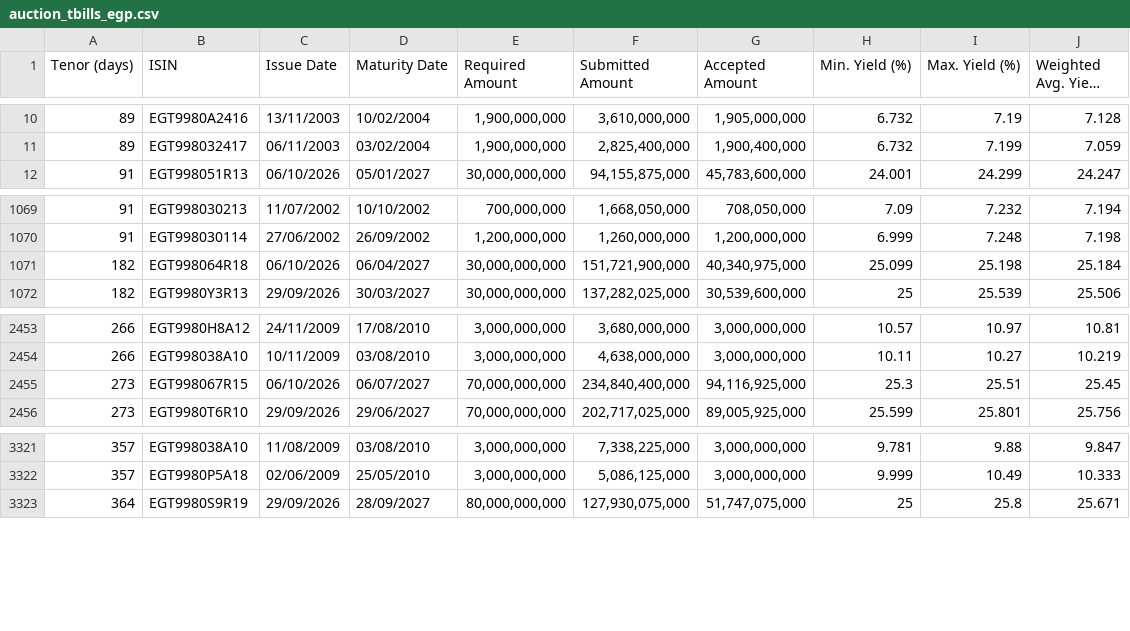
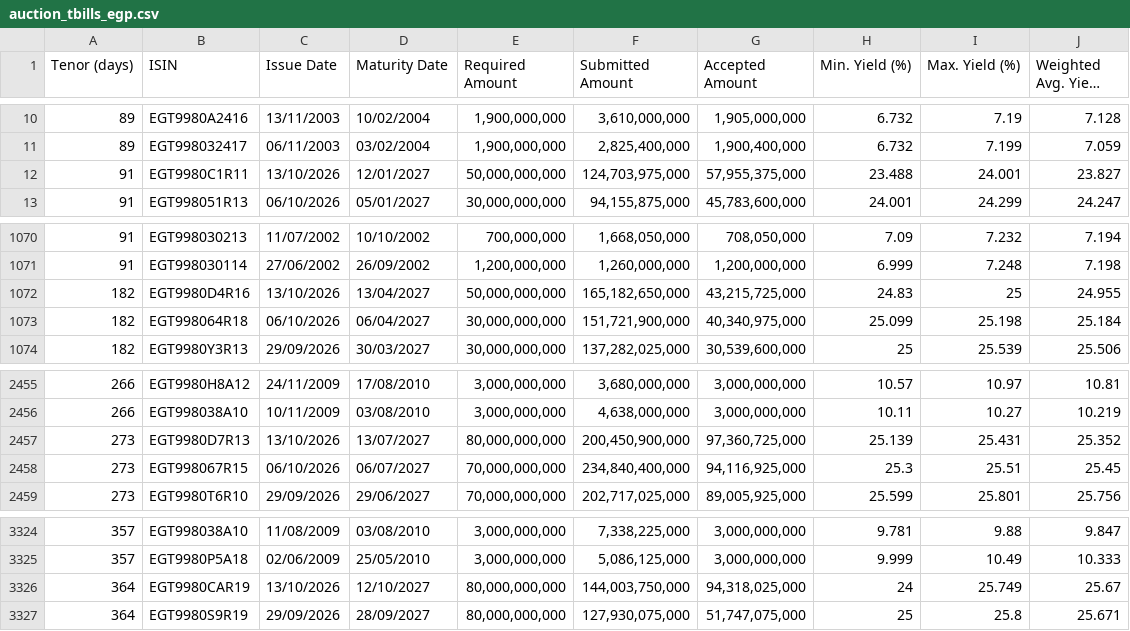
Before and after one commit to mogh0neim/egypt-macro, a CSV file: data/clean/records/auction_tbills_egp.csv, drawn as a sheet; only a part is shown, gaps mark what is left out; long unchanged cells end in …; the diff names each change by its address in the sheet, - before the commit and + after, or states it on an @@ line.

```diff
--- a/data/clean/records/auction_tbills_egp.csv
+++ b/data/clean/records/auction_tbills_egp.csv
+row 12: 91 | EGT9980C1R11 | 13/10/2026 | 12/01/2027 | 50,000,000,000 | 124,703,975,000 | 57,955,375,000 | 23.488 | 24.001 | 23.827
+row 1072: 182 | EGT9980D4R16 | 13/10/2026 | 13/04/2027 | 50,000,000,000 | 165,182,650,000 | 43,215,725,000 | 24.83 | 25 | 24.955
+row 2457: 273 | EGT9980D7R13 | 13/10/2026 | 13/07/2027 | 80,000,000,000 | 200,450,900,000 | 97,360,725,000 | 25.139 | 25.431 | 25.352
+row 3326: 364 | EGT9980CAR19 | 13/10/2026 | 12/10/2027 | 80,000,000,000 | 144,003,750,000 | 94,318,025,000 | 24 | 25.749 | 25.67
```
Also changed, not shown: data/clean/records/auction_tbonds_frn.csv, data/clean/series/conia_index.csv, 27 other files.
